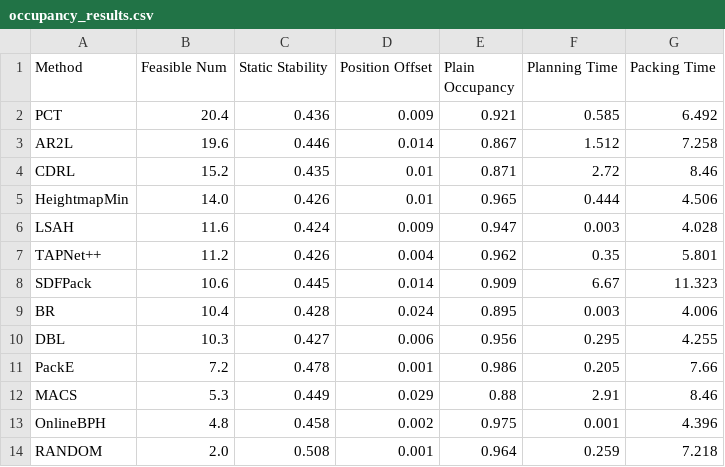
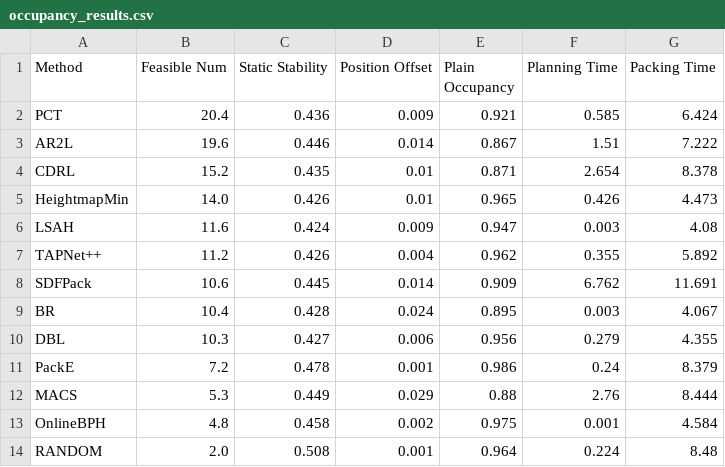
Before and after one commit to Robot-Bin-Packing-Benchmark/Robot-Bin-Packing-Benchmark.github.io, a CSV file: csv/setting2/occupancy_results.csv, drawn as a sheet.

```diff
--- a/csv/setting2/occupancy_results.csv
+++ b/csv/setting2/occupancy_results.csv
@@ -1,14 +1,14 @@
 Method,Feasible Num,Static Stability,Position Offset,Plain Occupancy,Planning Time,Packing Time
-PCT,20.4,0.436,0.009,0.921,0.585,6.492
-AR2L,19.6,0.446,0.014,0.867,1.512,7.258
-CDRL,15.2,0.435,0.01,0.871,2.72,8.46
-HeightmapMin,14.0,0.426,0.01,0.965,0.444,4.506
-LSAH,11.6,0.424,0.009,0.947,0.003,4.028
-TAPNet++,11.2,0.426,0.004,0.962,0.35,5.801
-SDFPack,10.6,0.445,0.014,0.909,6.67,11.323
-BR,10.4,0.428,0.024,0.895,0.003,4.006
-DBL,10.3,0.427,0.006,0.956,0.295,4.255
-PackE,7.2,0.478,0.001,0.986,0.205,7.66
-MACS,5.3,0.449,0.029,0.88,2.91,8.46
-OnlineBPH,4.8,0.458,0.002,0.975,0.001,4.396
-RANDOM,2.0,0.508,0.001,0.964,0.259,7.218
+PCT,20.4,0.436,0.009,0.921,0.585,6.424
+AR2L,19.6,0.446,0.014,0.867,1.51,7.222
+CDRL,15.2,0.435,0.01,0.871,2.654,8.378
+HeightmapMin,14.0,0.426,0.01,0.965,0.426,4.473
+LSAH,11.6,0.424,0.009,0.947,0.003,4.08
+TAPNet++,11.2,0.426,0.004,0.962,0.355,5.892
+SDFPack,10.6,0.445,0.014,0.909,6.762,11.691
+BR,10.4,0.428,0.024,0.895,0.003,4.067
+DBL,10.3,0.427,0.006,0.956,0.279,4.355
+PackE,7.2,0.478,0.001,0.986,0.24,8.379
+MACS,5.3,0.449,0.029,0.88,2.76,8.444
+OnlineBPH,4.8,0.458,0.002,0.975,0.001,4.584
+RANDOM,2.0,0.508,0.001,0.964,0.224,8.48
```
Also changed, not shown: csv/setting1/flat_long_results.csv, csv/setting1/occupancy_results.csv, 6 other files.
